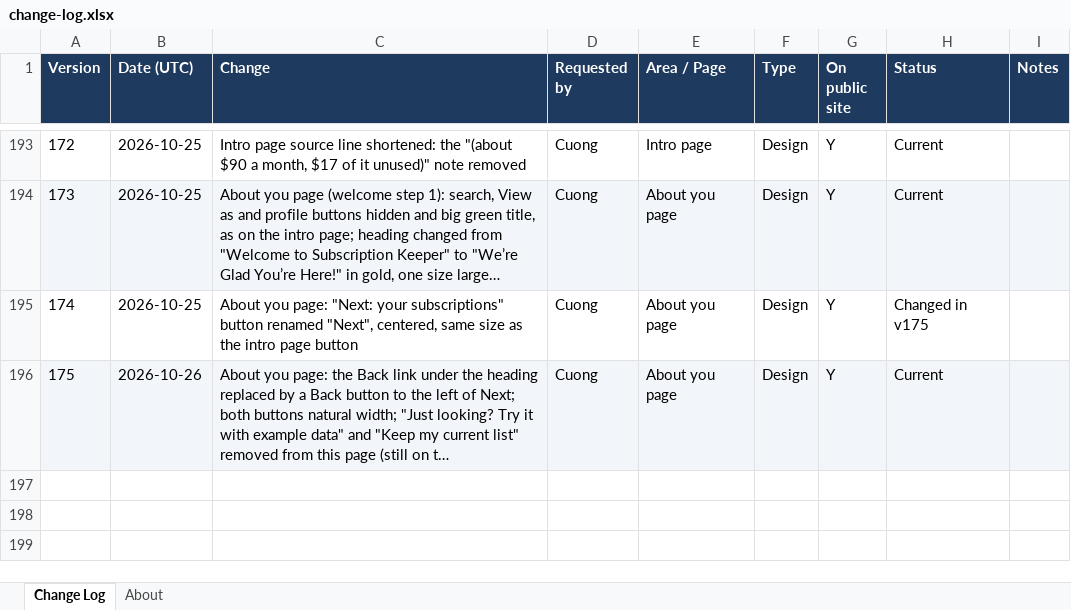
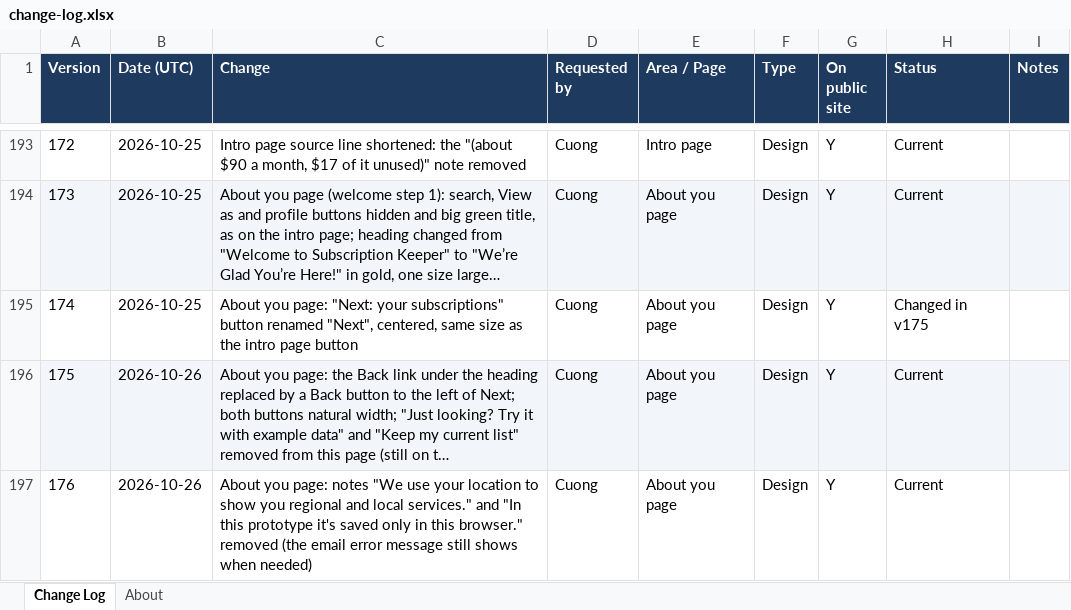
Before and after one commit to cquach1004/Subscription-keeper, an Excel workbook: changelog/change-log.xlsx, sheet Change Log, drawn as a sheet; only a part is shown, gaps mark what is left out; long unchanged cells end in …; values as stored, in another font and other column widths than the file's, no borders; the diff names each change by its address in the sheet, - before the commit and + after, or states it on an @@ line.

```diff
--- a/changelog/change-log.xlsx (sheet Change Log)
+++ b/changelog/change-log.xlsx (sheet Change Log)
+row 197: 176 | 2026-10-26 | About you page: notes "We use your location to show you regional and local services." and "In this prototype it's saved only in this browser." removed (the email error message still shows when needed) | Cuong | About you page | Design | Y | Current
```
Also changed, not shown: 4 other files.
